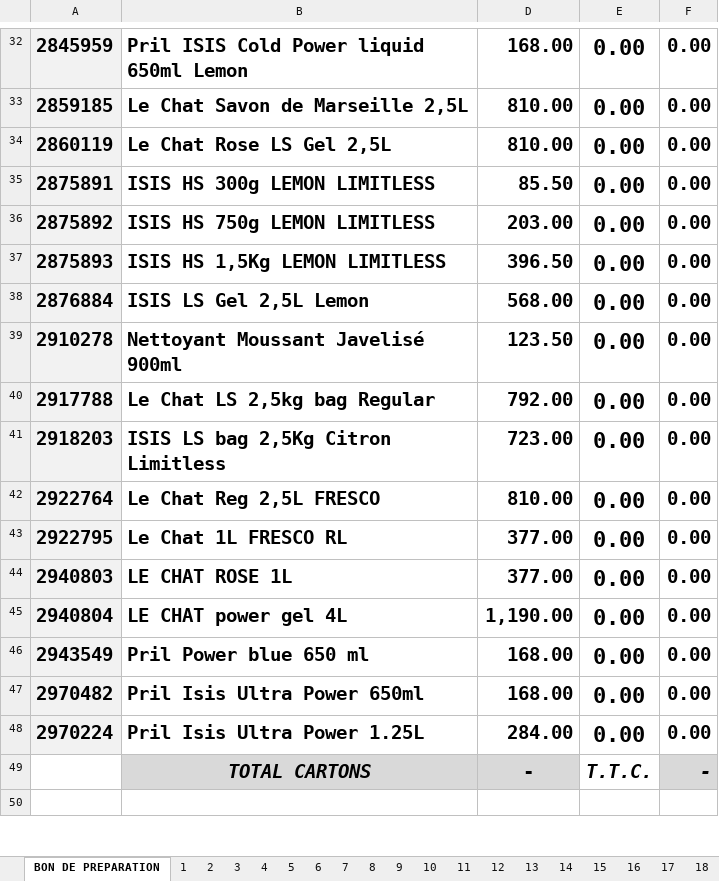
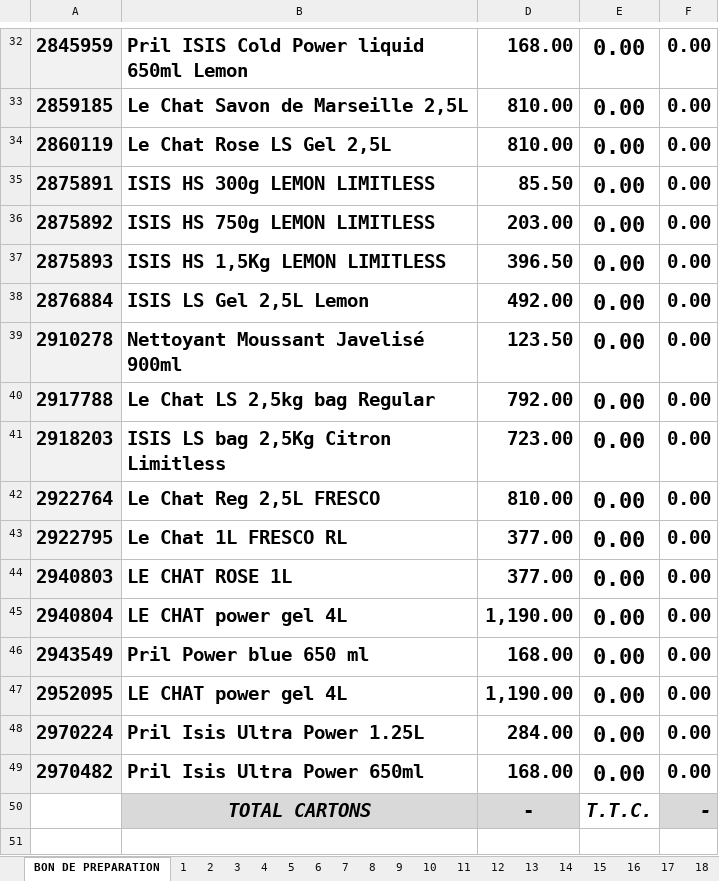
Before and after one commit to kenzaaallouche/Andromede-app1, an Excel workbook: MM.xlsx, sheet BON DE PREPARATION, drawn as a sheet; only a part is shown, gaps mark what is left out; values as stored, in another font and other column widths than the file's, no borders; conditional formats not drawn; the diff names each change by its address in the sheet, - before the commit and + after, or states it on an @@ line.

```diff
--- a/MM.xlsx (sheet BON DE PREPARATION)
+++ b/MM.xlsx (sheet BON DE PREPARATION)
-D38: 568.00
+D38: 492.00
+row 47: 2952095 | LE CHAT power gel 4L | 1,190.00 | 0.00 | 0.00
```
Also changed, not shown: sheet 9, sheet 12, sheet 19, sheet 2, sheet 3, sheet 5, 13 more sheets, formulas that keep their value, hidden cells, PRIXMM.xlsx, PRIXPS.xlsx, 3 other files.
